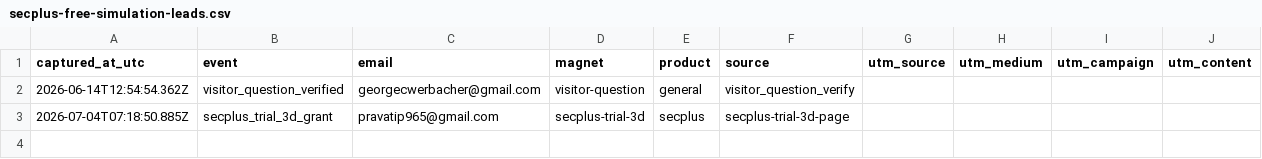
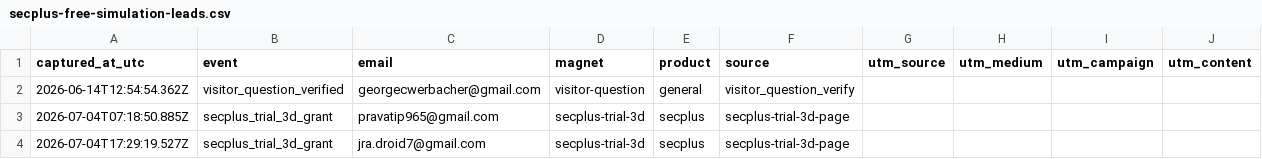
Before and after one commit to georgecwerbacher-sys/becertifiedtoday-main, a CSV file: data/leads/secplus-free-simulation-leads.csv, drawn as a sheet; the diff names each change by its address in the sheet, - before the commit and + after, or states it on an @@ line.

Commit message:
Lead: secplus_trial_3d_grant jra.droid7@gmail.com

```diff
--- a/data/leads/secplus-free-simulation-leads.csv
+++ b/data/leads/secplus-free-simulation-leads.csv
+row 4: 2026-07-04T17:29:19.527Z | secplus_trial_3d_grant | jra.droid7@gmail.com | secplus-trial-3d | secplus | secplus-trial-3d-page
```
